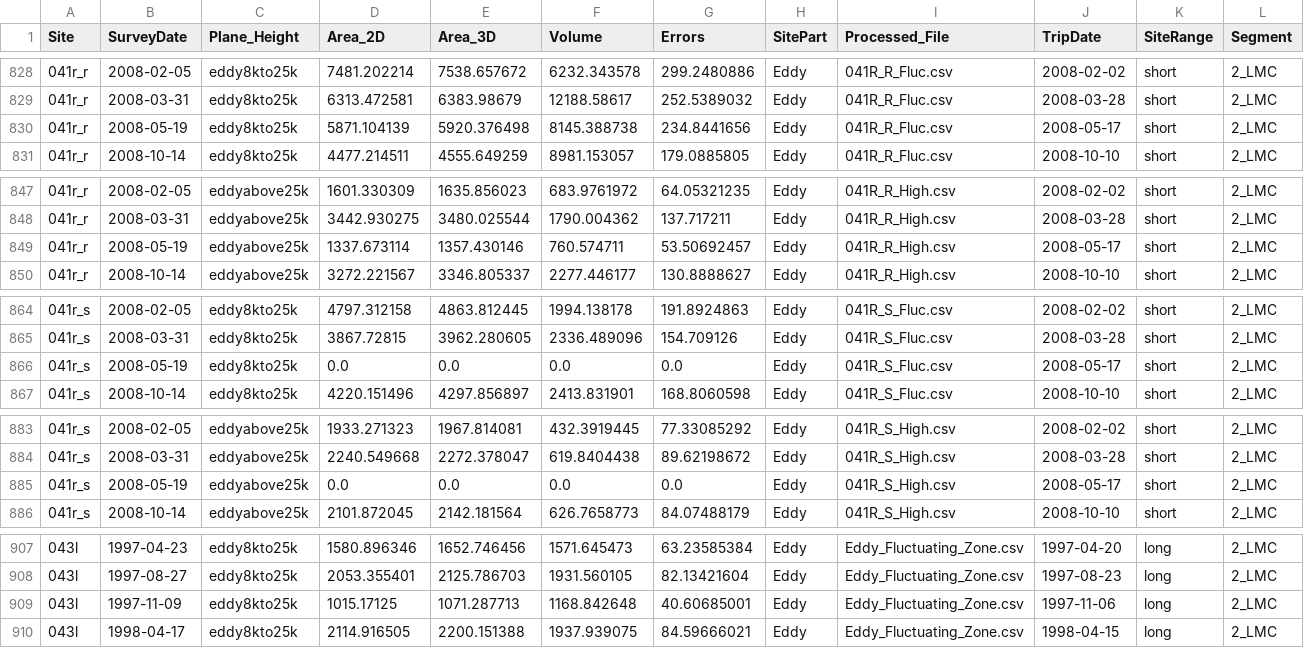
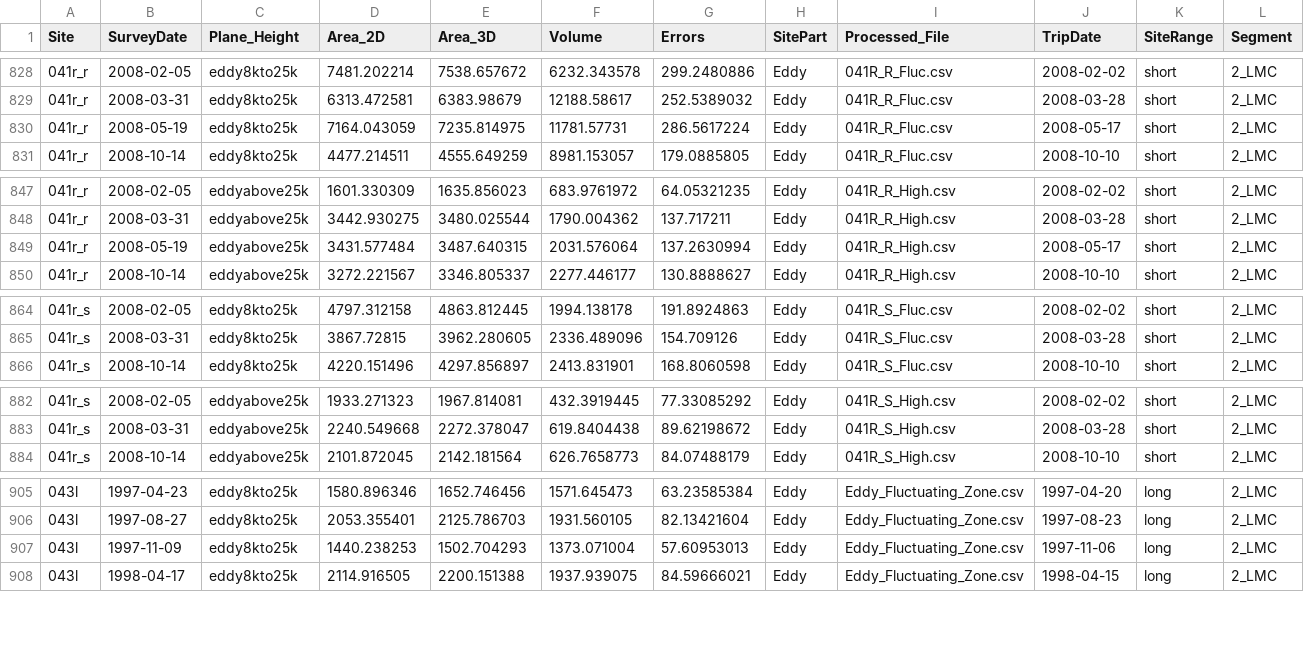
Before and after one commit to danhamill/Sandbar_TimeSeries, a CSV file: Merged_Sandbar_data.csv, drawn as a sheet; only a part is shown, gaps mark what is left out; removed rows and columns are numbered as before the commit, all else as after; rows hold the shown columns only; the diff covers the shown part only; the diff names each change by its address in the sheet, - before the commit and + after, or states it on an @@ line.

Commit message:
new data

```diff
--- a/Merged_Sandbar_data.csv
+++ b/Merged_Sandbar_data.csv
-D830 (Area_2D): 5871.104139
+D830 (Area_2D): 7164.043059
-E830 (Area_3D): 5920.376498
+E830 (Area_3D): 7235.814975
-F830 (Volume): 8145.388738
+F830 (Volume): 11781.57731
-G830 (Errors): 234.8441656
+G830 (Errors): 286.5617224
-D849 (Area_2D): 1337.673114
+D849 (Area_2D): 3431.577484
-E849 (Area_3D): 1357.430146
+E849 (Area_3D): 3487.640315
-F849 (Volume): 760.574711
+F849 (Volume): 2031.576064
-G849 (Errors): 53.50692457
+G849 (Errors): 137.2630994
-row 866: 041r_s | 2008-05-19 | eddy8kto25k | 0.0 | 0.0 | 0.0 | 0.0 | Eddy | 041R_S_Fluc.csv | 2008-05-17 | short | 2_LMC
-row 885: 041r_s | 2008-05-19 | eddyabove25k | 0.0 | 0.0 | 0.0 | 0.0 | Eddy | 041R_S_High.csv | 2008-05-17 | short | 2_LMC
-D907 (Area_2D): 1015.17125
+D907 (Area_2D): 1440.238253
-E907 (Area_3D): 1071.287713
+E907 (Area_3D): 1502.704293
-F907 (Volume): 1168.842648
+F907 (Volume): 1373.071004
-G907 (Errors): 40.60685001
+G907 (Errors): 57.60953013
```
Also changed, not shown: 20 edited cells elsewhere in this file.
